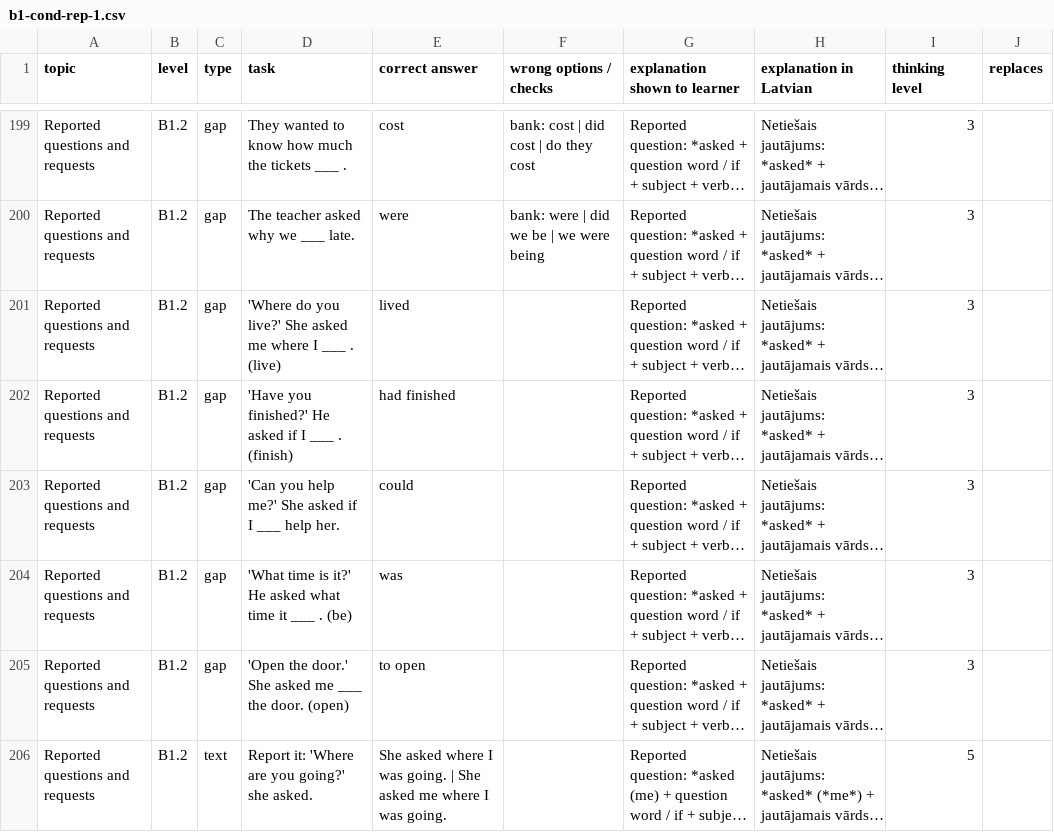
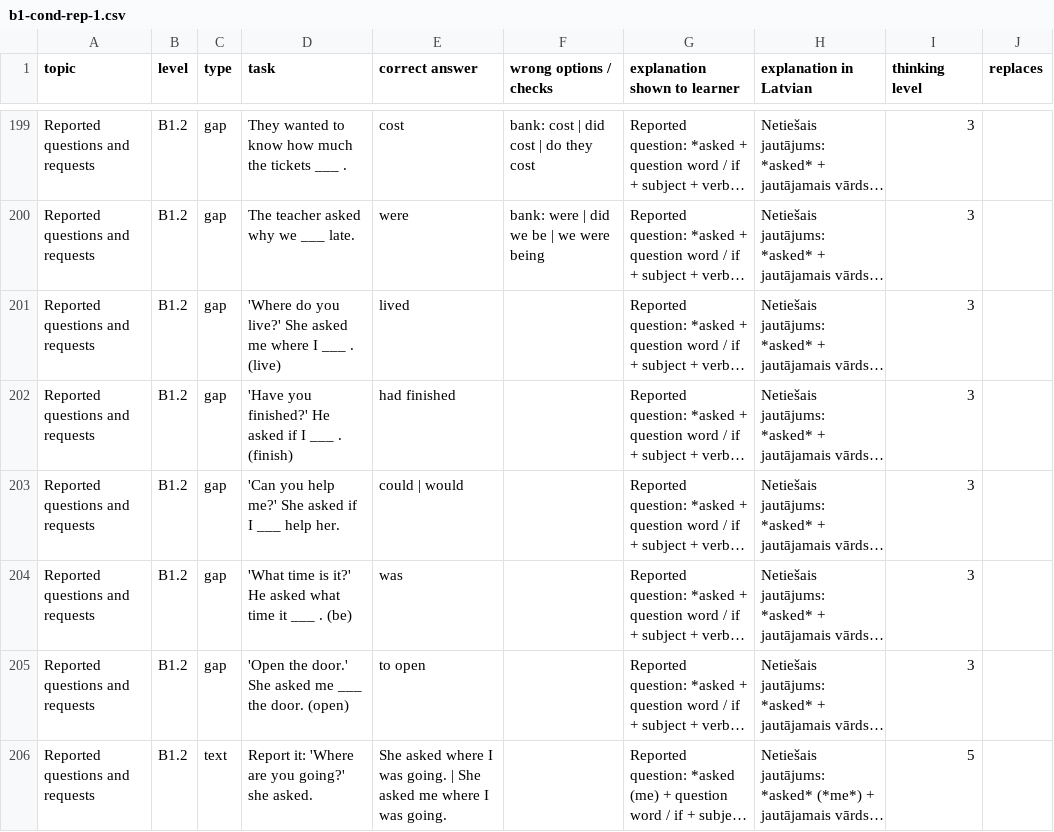
Before and after one commit to inga-cmyk/englishfever, a CSV file: docs/task-drafts/b1-cond-rep-1.csv, drawn as a sheet; only a part is shown, gaps mark what is left out; long unchanged cells end in …; the diff covers the shown part only; the diff names each change by its address in the sheet, - before the commit and + after, or states it on an @@ line.

```diff
--- a/docs/task-drafts/b1-cond-rep-1.csv
+++ b/docs/task-drafts/b1-cond-rep-1.csv
-E203 (correct answer): could
+E203 (correct answer): could | would
```
Also changed, not shown: 9 edited cells elsewhere in this file, docs/practice-question-bank-review.csv, docs/task-drafts/a2-big-1.csv, 40 other files.
